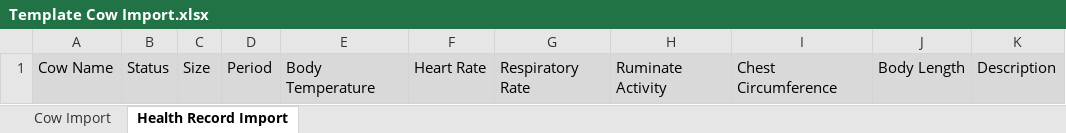
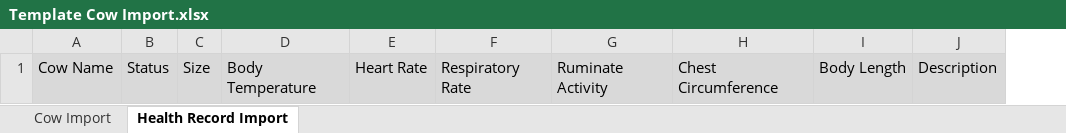
Before and after one commit to Dairy-Farm-Spring-2025/backend, an Excel workbook: src/main/resources/static/document/Template Cow Import.xlsx, sheet Health Record Import, drawn as a sheet; values as stored, in another font and other column widths than the file's, no borders; conditional formats not drawn; the diff names each change by its address in the sheet, - before the commit and + after, or states it on an @@ line.

Commit message:
[0415] Fix template

```diff
--- a/src/main/resources/static/document/Template Cow Import.xlsx (sheet Health Record Import)
+++ b/src/main/resources/static/document/Template Cow Import.xlsx (sheet Health Record Import)
-column D, row 1: Period
```
Also changed, not shown: 3 other files.
